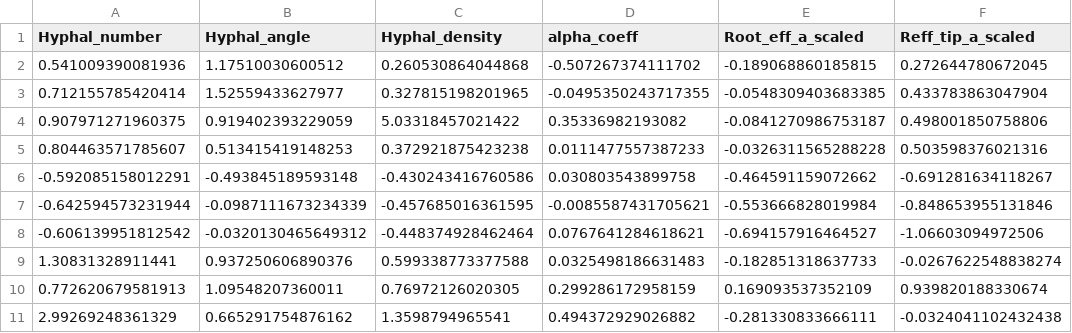
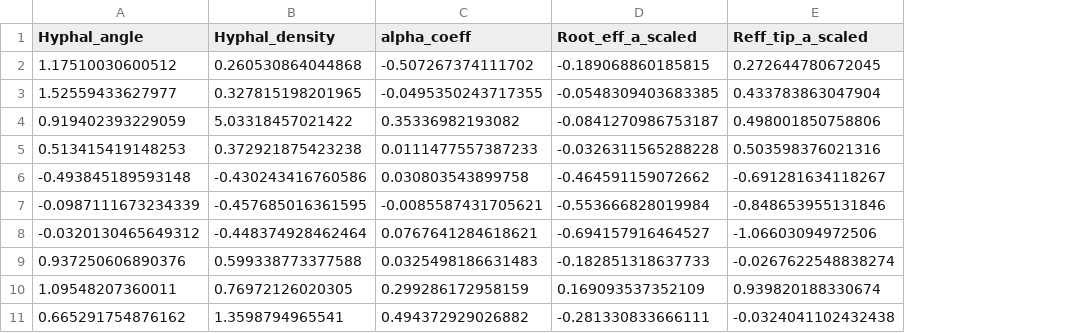
Before and after one commit to aguilart/Fungal_Networks, a CSV file: Triangularity_Reff_Area.csv, drawn as a sheet; only a part is shown; the diff names each change by its address in the sheet, - before the commit and + after, or states it on an @@ line.

Commit message:
fixing typo that lead to incorrect pca

```diff
--- a/Triangularity_Reff_Area.csv
+++ b/Triangularity_Reff_Area.csv
-column A (Hyphal_number), rows 2-11: 0.541009390081936 | 0.712155785420414 | 0.907971271960375 | 0.804463571785607 | -0.592085158012291 | -0.642594573231944 | -0.606139951812542 | 1.30831328911441 | 0.772620679581913 | 2.99269248361329
```
Also changed, not shown: axes_triangularity_Reff_Area.csv.
